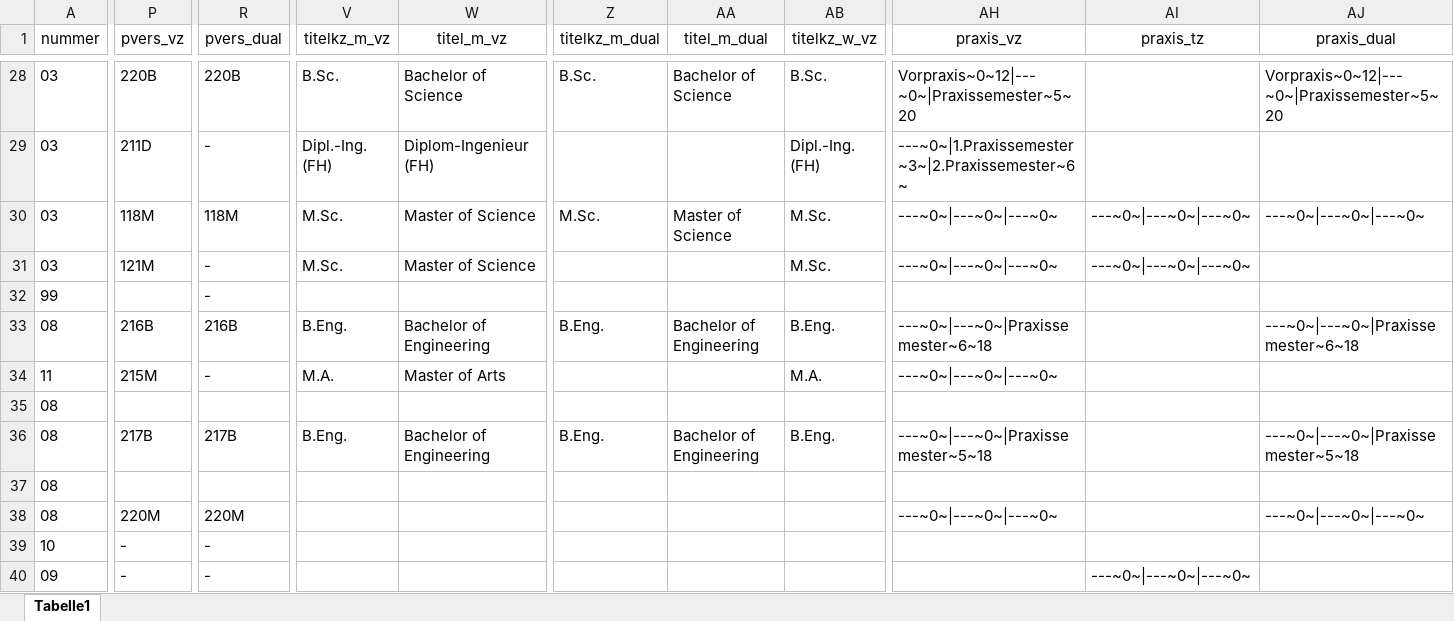
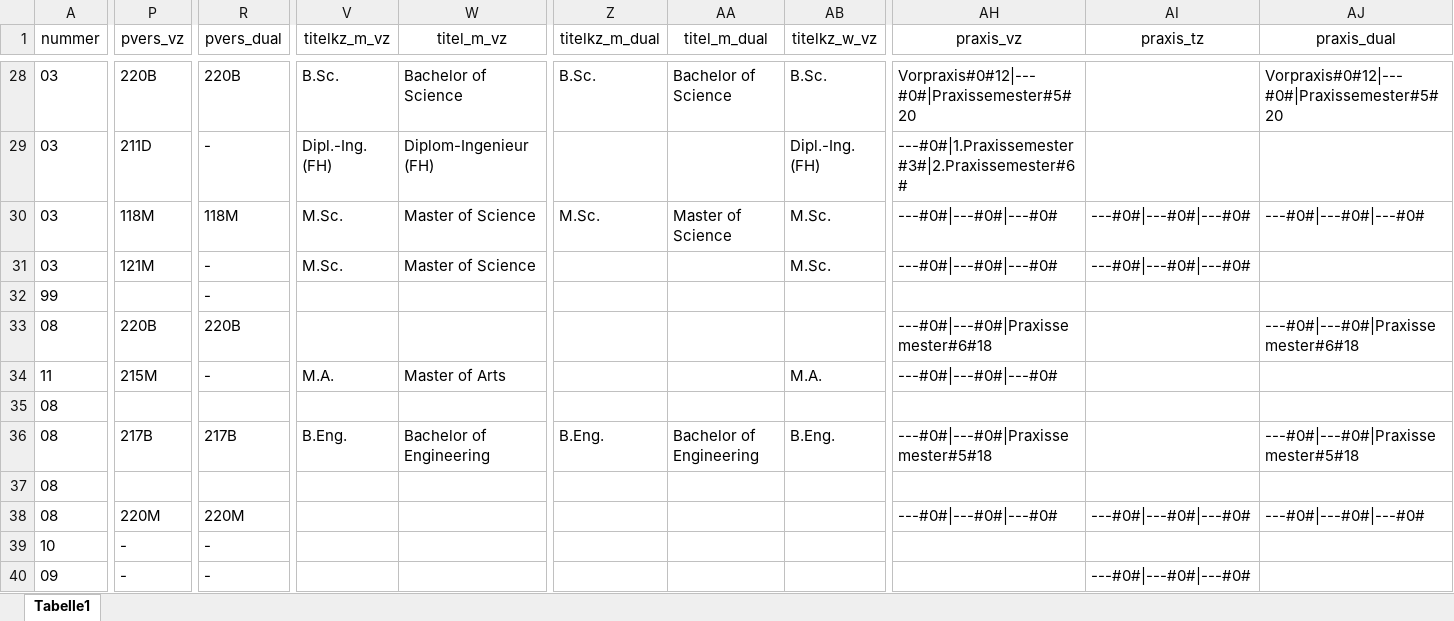
Before and after one commit to tgermer/stg, an Excel workbook: _data/#3787_fachrichtung.xlsx, sheet Tabelle1, drawn as a sheet; only a part is shown, gaps mark what is left out; values as stored, in another font and other column widths than the file's, no borders; the diff covers the shown part only; the diff names each change by its address in the sheet, - before the commit and + after, or states it on an @@ line.

```diff
--- a/_data/#3787_fachrichtung.xlsx (sheet Tabelle1)
+++ b/_data/#3787_fachrichtung.xlsx (sheet Tabelle1)
-AH28 (praxis_vz): Vorpraxis~0~12|---~0~|Praxissemester~5~20
+AH28 (praxis_vz): Vorpraxis#0#12|---#0#|Praxissemester#5#20
-AJ28 (praxis_dual): Vorpraxis~0~12|---~0~|Praxissemester~5~20
+AJ28 (praxis_dual): Vorpraxis#0#12|---#0#|Praxissemester#5#20
-AH29 (praxis_vz): ---~0~|1.Praxissemester~3~|2.Praxissemester~6~
+AH29 (praxis_vz): ---#0#|1.Praxissemester#3#|2.Praxissemester#6#
-AH30:AH31 (praxis_vz): ---~0~|---~0~|---~0~
+AH30:AH31 (praxis_vz): ---#0#|---#0#|---#0#
-AI30:AI31 (praxis_tz): ---~0~|---~0~|---~0~
+AI30:AI31 (praxis_tz): ---#0#|---#0#|---#0#
-AJ30 (praxis_dual): ---~0~|---~0~|---~0~
+AJ30 (praxis_dual): ---#0#|---#0#|---#0#
-P33 (pvers_vz): 216B
+P33 (pvers_vz): 220B
-R33 (pvers_dual): 216B
+R33 (pvers_dual): 220B
-V33 (titelkz_m_vz): B.Eng.
+V33 (titelkz_m_vz): (empty)
-W33 (titel_m_vz): Bachelor of Engineering
+W33 (titel_m_vz): (empty)
-Z33 (titelkz_m_dual): B.Eng.
+Z33 (titelkz_m_dual): (empty)
-AA33 (titel_m_dual): Bachelor of Engineering
+AA33 (titel_m_dual): (empty)
-AB33 (titelkz_w_vz): B.Eng.
+AB33 (titelkz_w_vz): (empty)
-AH33 (praxis_vz): ---~0~|---~0~|Praxissemester~6~18
+AH33 (praxis_vz): ---#0#|---#0#|Praxissemester#6#18
-AJ33 (praxis_dual): ---~0~|---~0~|Praxissemester~6~18
+AJ33 (praxis_dual): ---#0#|---#0#|Praxissemester#6#18
-AH34 (praxis_vz): ---~0~|---~0~|---~0~
+AH34 (praxis_vz): ---#0#|---#0#|---#0#
-AH36 (praxis_vz): ---~0~|---~0~|Praxissemester~5~18
+AH36 (praxis_vz): ---#0#|---#0#|Praxissemester#5#18
-AJ36 (praxis_dual): ---~0~|---~0~|Praxissemester~5~18
+AJ36 (praxis_dual): ---#0#|---#0#|Praxissemester#5#18
-AH38 (praxis_vz): ---~0~|---~0~|---~0~
+AH38 (praxis_vz): ---#0#|---#0#|---#0#
-AI38 (praxis_tz): (empty)
+AI38 (praxis_tz): ---#0#|---#0#|---#0#
-AJ38 (praxis_dual): ---~0~|---~0~|---~0~
+AJ38 (praxis_dual): ---#0#|---#0#|---#0#
-AI40 (praxis_tz): ---~0~|---~0~|---~0~
+AI40 (praxis_tz): ---#0#|---#0#|---#0#
```
Also changed, not shown: 138 edited cells elsewhere in this sheet, 10 other files.
